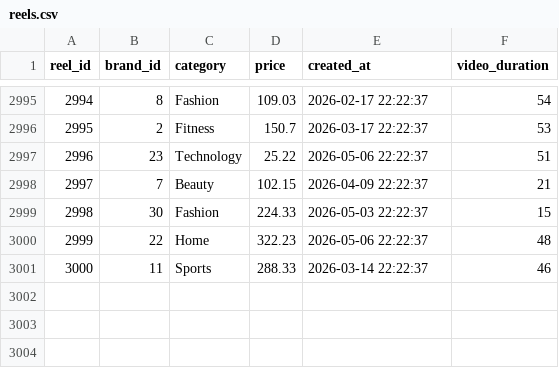
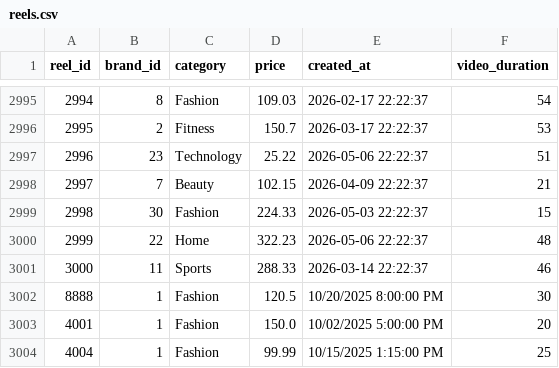
Before and after one commit to Suzan8/ALLUVO-RecommendationSystem, a CSV file: data/raw/reels.csv, drawn as a sheet; only a part is shown, gaps mark what is left out; the diff names each change by its address in the sheet, - before the commit and + after, or states it on an @@ line.

```diff
--- a/data/raw/reels.csv
+++ b/data/raw/reels.csv
+row 3002: 8888 | 1 | Fashion | 120.5 | 10/20/2025 8:00:00 PM | 30
+row 3003: 4001 | 1 | Fashion | 150.0 | 10/02/2025 5:00:00 PM | 20
+row 3004: 4004 | 1 | Fashion | 99.99 | 10/15/2025 1:15:00 PM | 25
```
Also changed, not shown: data/raw/brands.csv, data/raw/users.csv, 13 other files.
